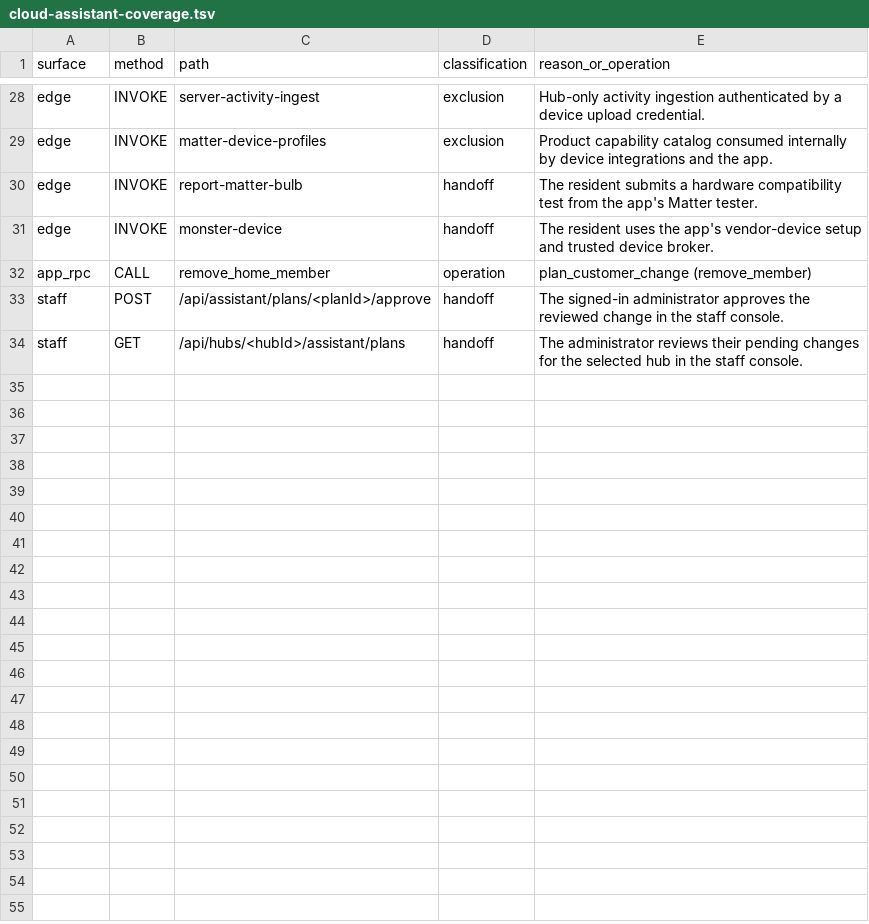
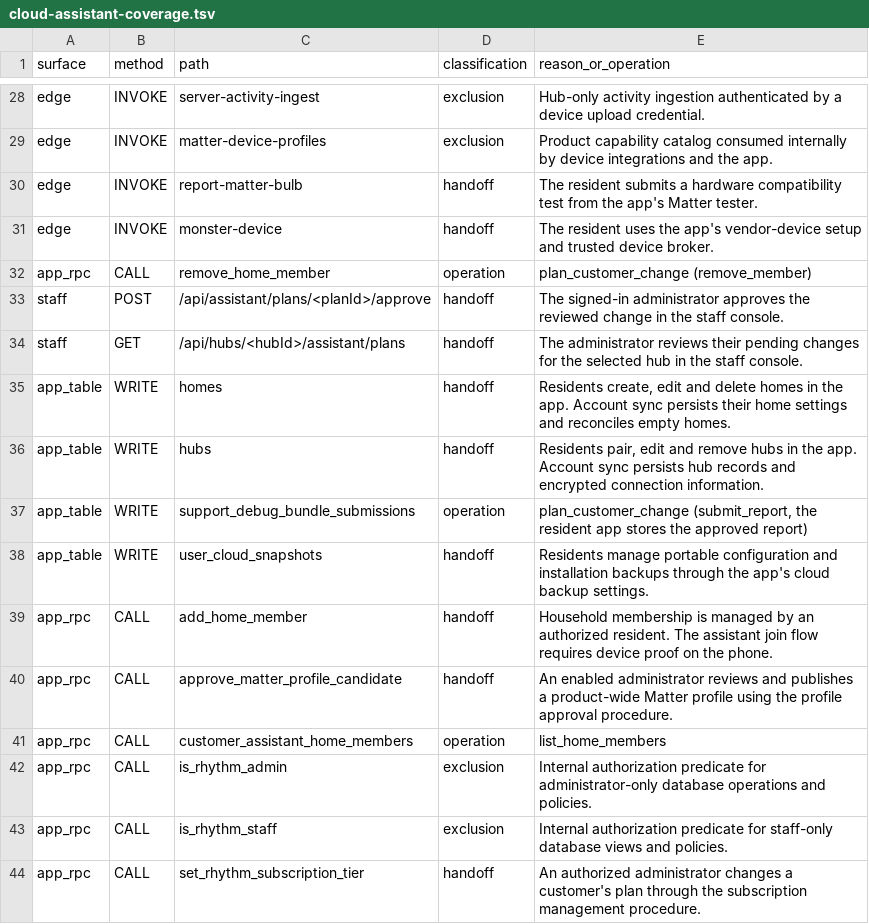
Before and after one commit to sticktrk/rhythm-os, a TSV file: docs/architecture/cloud-assistant-coverage.tsv, drawn as a sheet; only a part is shown, gaps mark what is left out.

Commit message:
Classify direct app writes, granted RPCs and custom staff routers

```diff
--- a/docs/architecture/cloud-assistant-coverage.tsv
+++ b/docs/architecture/cloud-assistant-coverage.tsv
@@ -34 +34,11 @@ staff	POST	/api/assistant/plans/<planId>/approve	handoff	The signed-in administr
 staff	GET	/api/hubs/<hubId>/assistant/plans	handoff	The administrator reviews their pending changes for the selected hub in the staff console.
+app_table	WRITE	homes	handoff	Residents create, edit and delete homes in the app. Account sync persists their home settings and reconciles empty homes.
+app_table	WRITE	hubs	handoff	Residents pair, edit and remove hubs in the app. Account sync persists hub records and encrypted connection information.
+app_table	WRITE	support_debug_bundle_submissions	operation	plan_customer_change (submit_report, the resident app stores the approved report)
+app_table	WRITE	user_cloud_snapshots	handoff	Residents manage portable configuration and installation backups through the app's cloud backup settings.
+app_rpc	CALL	add_home_member	handoff	Household membership is managed by an authorized resident. The assistant join flow requires device proof on the phone.
+app_rpc	CALL	approve_matter_profile_candidate	handoff	An enabled administrator reviews and publishes a product-wide Matter profile using the profile approval procedure.
+app_rpc	CALL	customer_assistant_home_members	operation	list_home_members
+app_rpc	CALL	is_rhythm_admin	exclusion	Internal authorization predicate for administrator-only database operations and policies.
+app_rpc	CALL	is_rhythm_staff	exclusion	Internal authorization predicate for staff-only database views and policies.
+app_rpc	CALL	set_rhythm_subscription_tier	handoff	An authorized administrator changes a customer's plan through the subscription management procedure.
```
Also changed, not shown: 1 other file.
